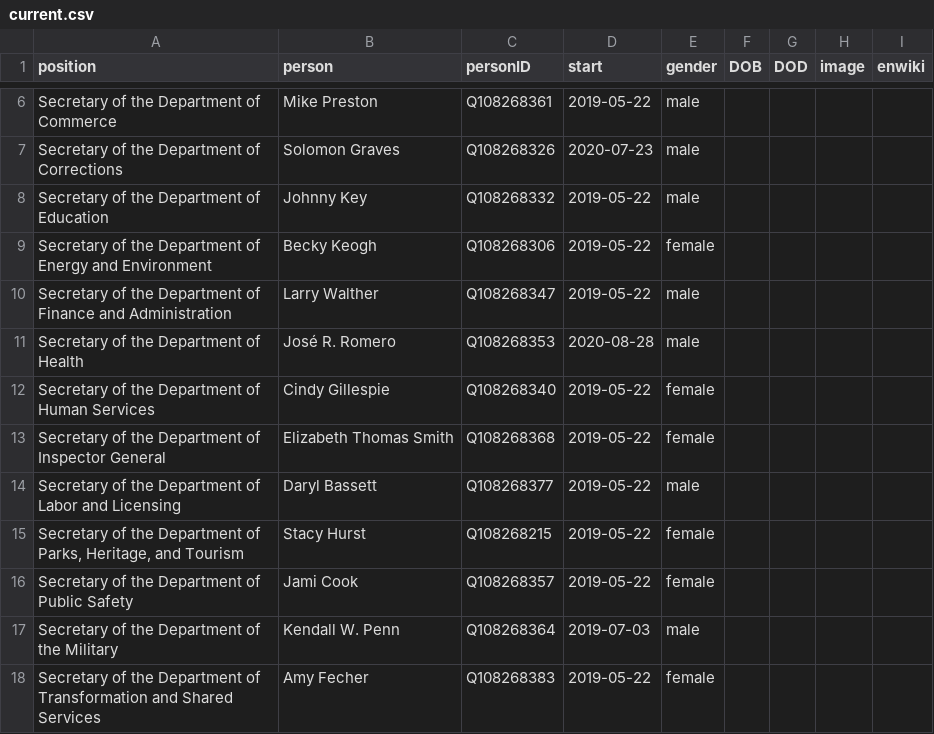
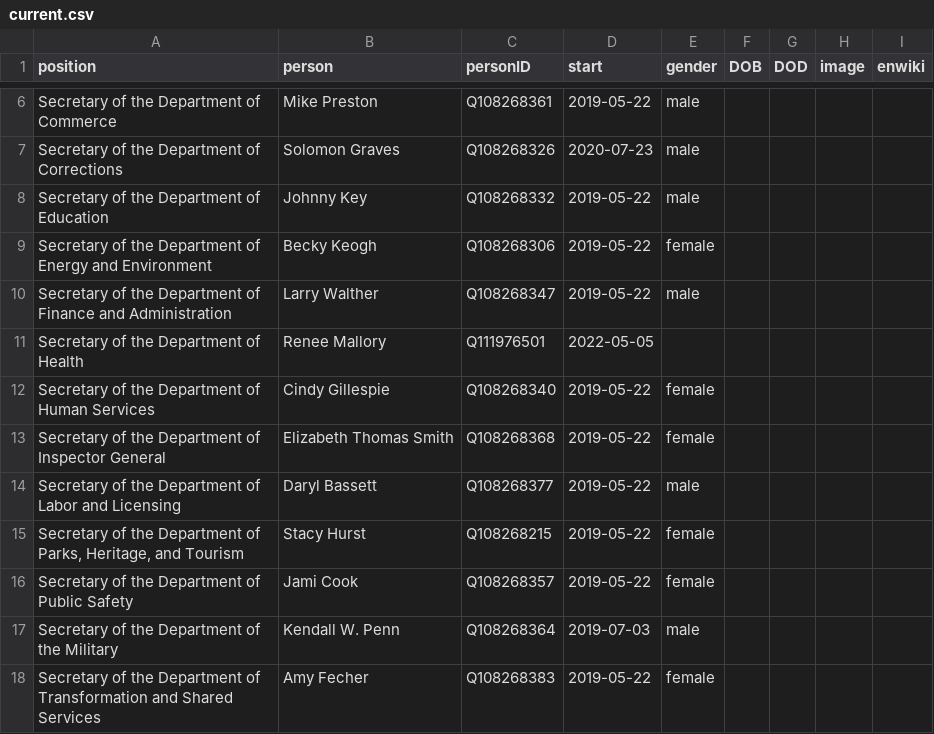
Before and after one commit to every-politician-scrapers/arkansas-cabinet, a CSV file: html/current.csv, drawn as a sheet; only a part is shown, gaps mark what is left out.

```diff
--- a/html/current.csv
+++ b/html/current.csv
@@ -10,3 +10,3 @@ Secretary of the Department of Energy and Environment,Becky Keogh,Q108268306,201
 Secretary of the Department of Finance and Administration,Larry Walther,Q108268347,2019-05-22,male,,,,
-Secretary of the Department of Health,José R. Romero,Q108268353,2020-08-28,male,,,,
+Secretary of the Department of Health,Renee Mallory,Q111976501,2022-05-05,,,,,
 Secretary of the Department of Human Services,Cindy Gillespie,Q108268340,2019-05-22,female,,,,
```
Also changed, not shown: html/holders21.csv, 1 other file.
